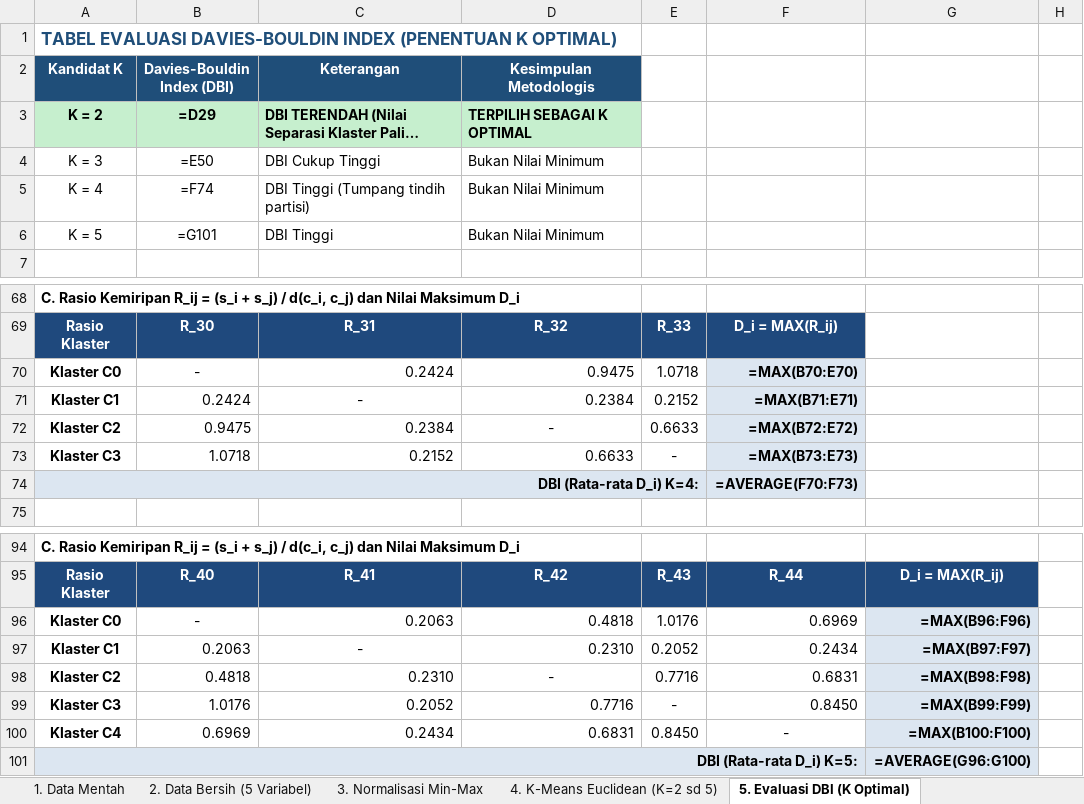
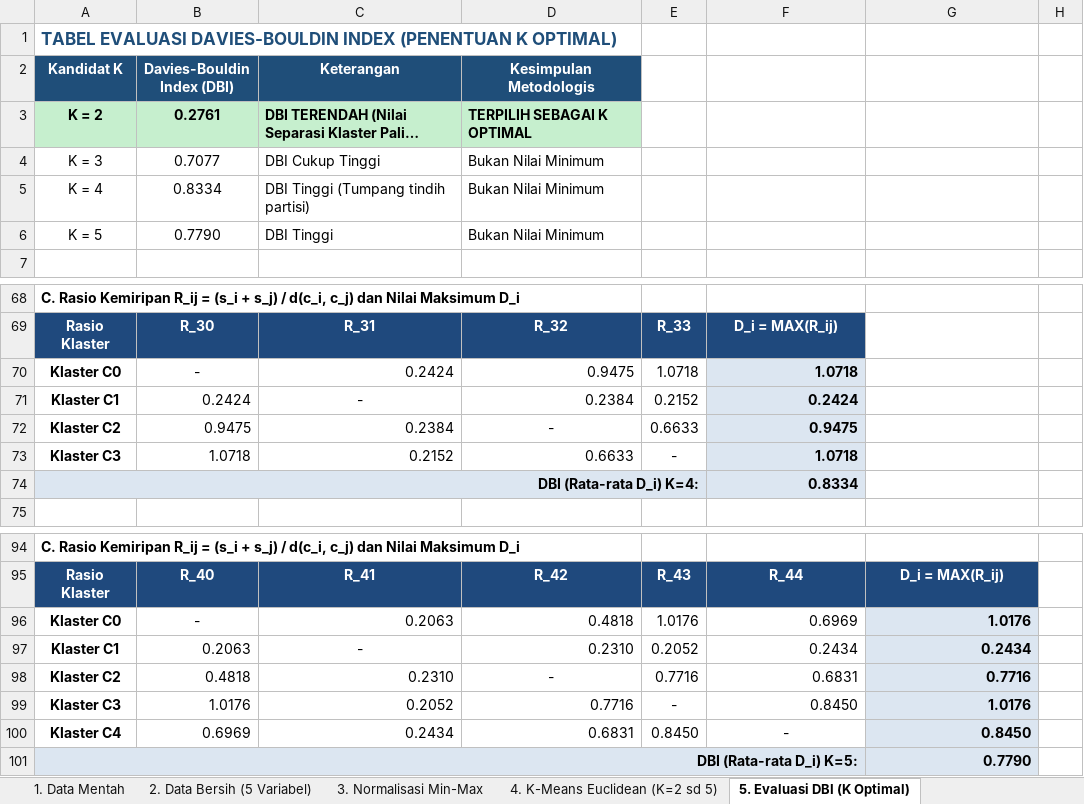
Before and after one commit to RimuruTempestCkCK/beasiswa-spk, an Excel workbook: Perhitungan_Manual_SPK_Beasiswa_Undha.xlsx, sheet 5. Evaluasi DBI (K Optimal), drawn as a sheet; only a part is shown, gaps mark what is left out; long unchanged cells end in …; values as stored, in another font and other column widths than the file's, no borders; formulas without a stored value are shown as written; the diff covers the shown part only; the diff names each change by its address in the sheet, - before the commit and + after, or states it on an @@ line.

```diff
--- a/Perhitungan_Manual_SPK_Beasiswa_Undha.xlsx (sheet 5. Evaluasi DBI (K Optimal))
+++ b/Perhitungan_Manual_SPK_Beasiswa_Undha.xlsx (sheet 5. Evaluasi DBI (K Optimal))
-B3 (Davies-Bouldin Index (DBI)): =D29
+B3 (Davies-Bouldin Index (DBI)): 0.2761
-B4 (Davies-Bouldin Index (DBI)): =E50
+B4 (Davies-Bouldin Index (DBI)): 0.7077
-B5 (Davies-Bouldin Index (DBI)): =F74
+B5 (Davies-Bouldin Index (DBI)): 0.8334
-B6 (Davies-Bouldin Index (DBI)): =G101
+B6 (Davies-Bouldin Index (DBI)): 0.7790
-F70: =MAX(B70:E70)
+F70: 1.0718
-F71: =MAX(B71:E71)
+F71: 0.2424
-F72: =MAX(B72:E72)
+F72: 0.9475
-F73: =MAX(B73:E73)
+F73: 1.0718
-F74: =AVERAGE(F70:F73)
+F74: 0.8334
-G96: =MAX(B96:F96)
+G96: 1.0176
-G97: =MAX(B97:F97)
+G97: 0.2434
-G98: =MAX(B98:F98)
+G98: 0.7716
-G99: =MAX(B99:F99)
+G99: 1.0176
-G100: =MAX(B100:F100)
+G100: 0.8450
-G101: =AVERAGE(G96:G100)
+G101: 0.7790
```
Also changed, not shown: 7 edited cells elsewhere in this sheet, sheet 4. K-Means Euclidean (K=2 sd 5), sheet 3. Normalisasi Min-Max, sheet 6. Evaluasi Backpropagation, 39 other files.
